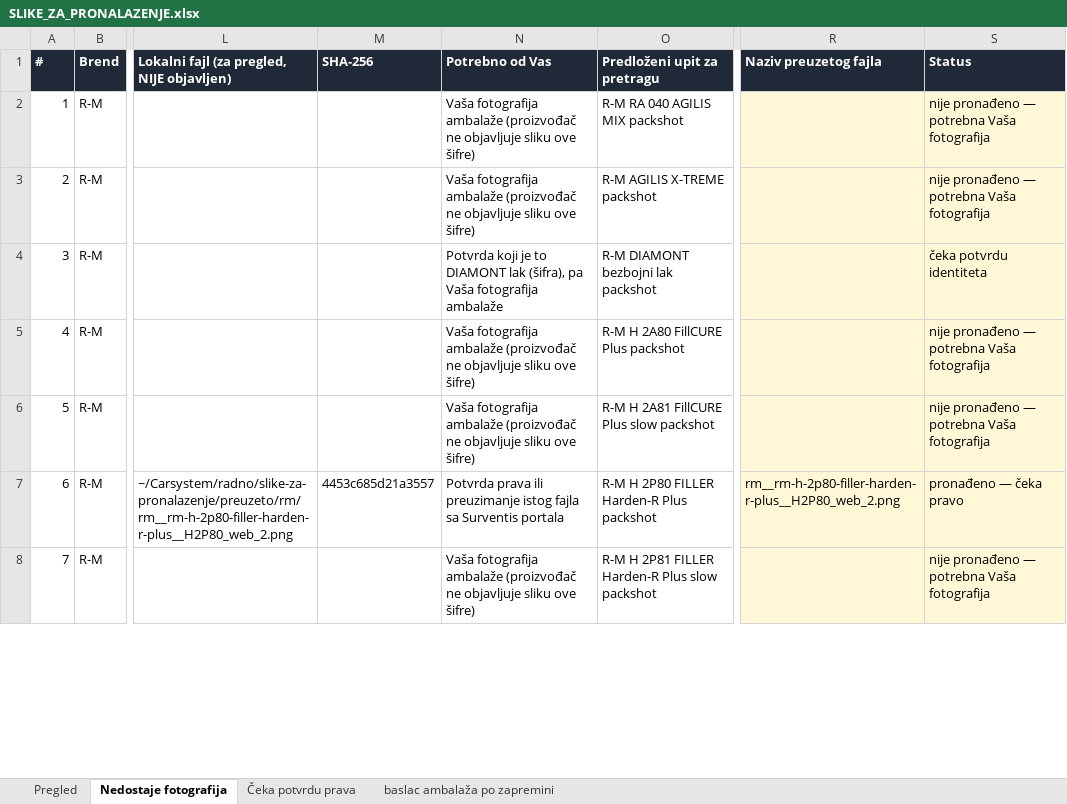
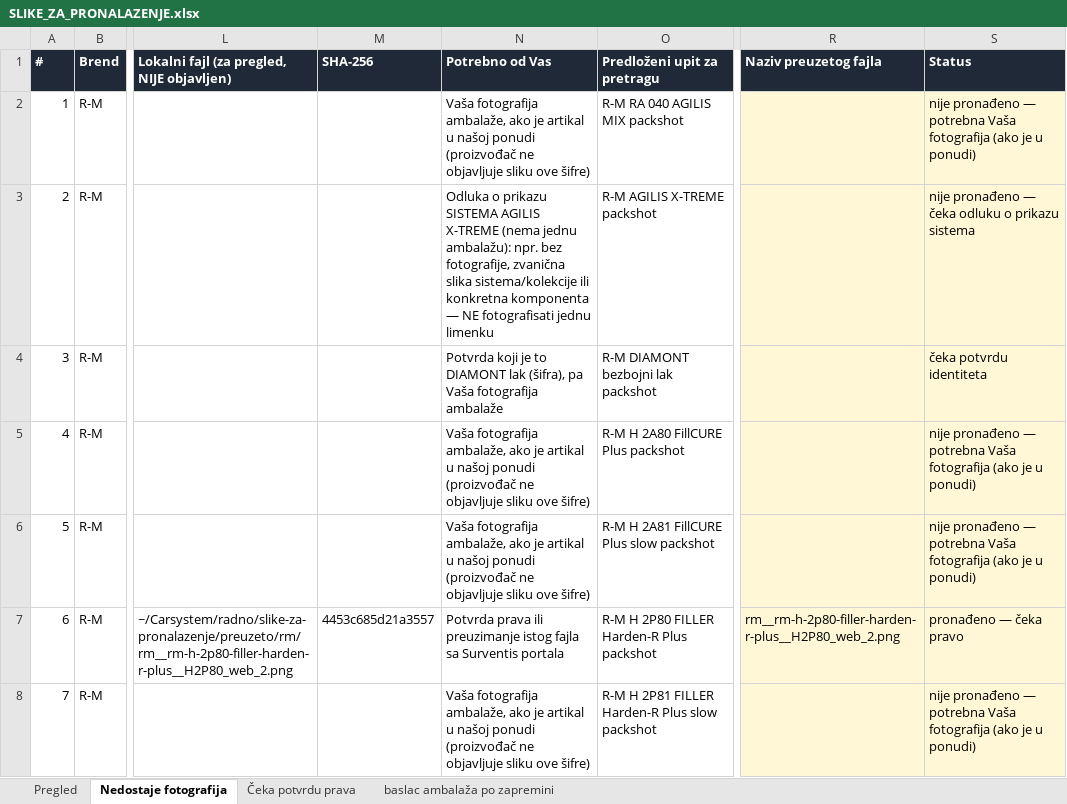
Before and after one commit to carsystemirmdoo-hue/carsystemirm, an Excel workbook: docs/javni-sajt/SLIKE_ZA_PRONALAZENJE.xlsx, sheet Nedostaje fotografija, drawn as a sheet; only a part is shown, gaps mark what is left out; values as stored, in another font and other column widths than the file's, no borders; the diff covers the shown part only; the diff names each change by its address in the sheet, - before the commit and + after, or states it on an @@ line.

```diff
--- a/docs/javni-sajt/SLIKE_ZA_PRONALAZENJE.xlsx (sheet Nedostaje fotografija)
+++ b/docs/javni-sajt/SLIKE_ZA_PRONALAZENJE.xlsx (sheet Nedostaje fotografija)
-N2 (Potrebno od Vas): Vaša fotografija ambalaže (proizvođač ne…
+N2 (Potrebno od Vas): Vaša fotografija ambalaže, ako je artikal u našoj ponudi (proizvođač ne…
-S2 (Status): …Vaša fotografija
+S2 (Status): …Vaša fotografija (ako je u ponudi)
-N3 (Potrebno od Vas): Vaša fotografija ambalaže (proizvođač ne objavljuje sliku ove šifre)
+N3 (Potrebno od Vas): Odluka o prikazu SISTEMA AGILIS X-TREME (nema jednu ambalažu): npr. bez fotografije, zvanična slika sistema/kolekcije ili konkretna komponenta — NE fotografisati jednu limenku
-S3 (Status): nije pronađeno — potrebna Vaša fotografija
+S3 (Status): nije pronađeno — čeka odluku o prikazu sistema
-N5:N6 (Potrebno od Vas): Vaša fotografija ambalaže (proizvođač ne…
+N5:N6 (Potrebno od Vas): Vaša fotografija ambalaže, ako je artikal u našoj ponudi (proizvođač ne…
-S5:S6 (Status): …Vaša fotografija
+S5:S6 (Status): …Vaša fotografija (ako je u ponudi)
-N8 (Potrebno od Vas): Vaša fotografija ambalaže (proizvođač ne…
+N8 (Potrebno od Vas): Vaša fotografija ambalaže, ako je artikal u našoj ponudi (proizvođač ne…
-S8 (Status): …Vaša fotografija
+S8 (Status): …Vaša fotografija (ako je u ponudi)
```
Also changed, not shown: 42 edited cells elsewhere in this sheet, sheet Pregled, 1 other file.
